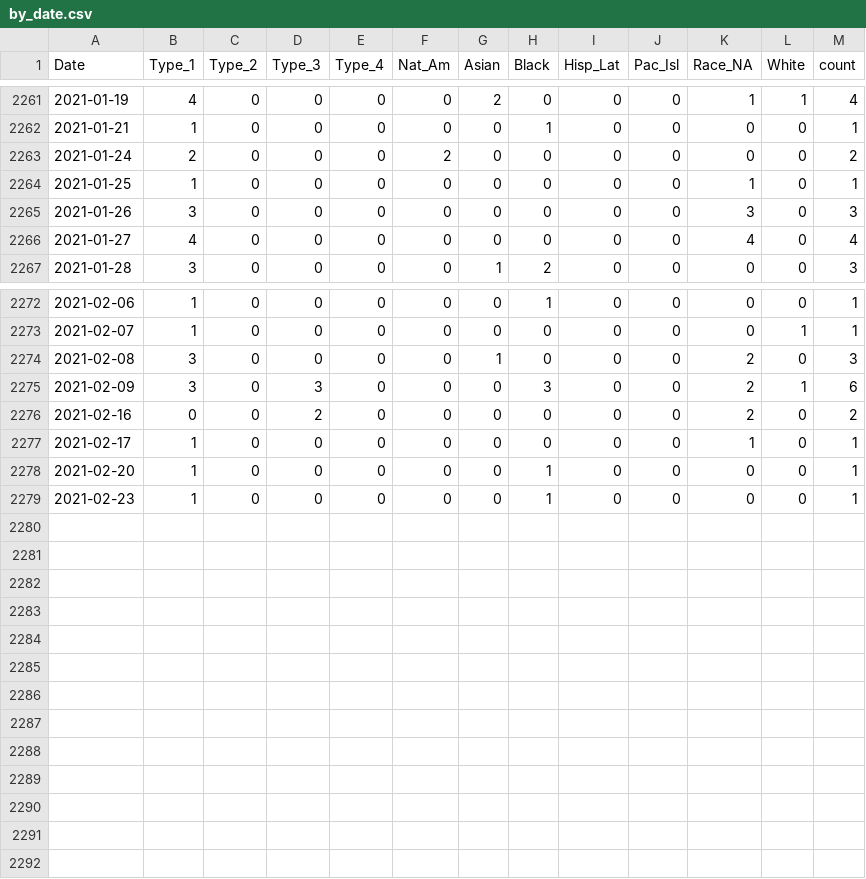
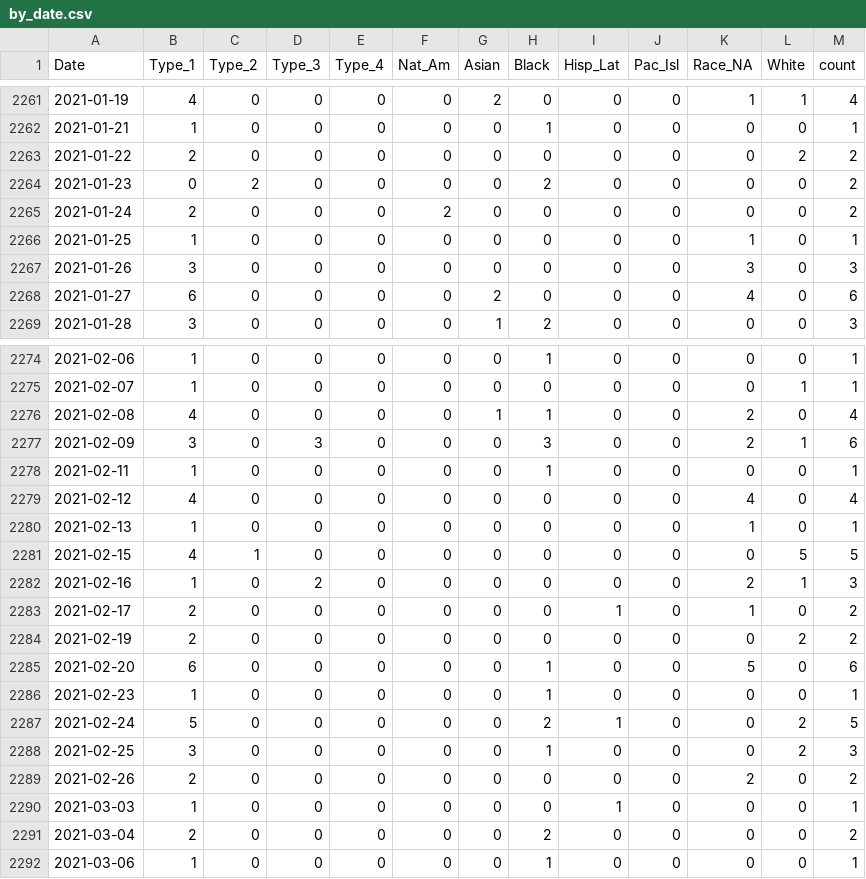
Before and after one commit to cse412-21w/spd-use-of-force, a CSV file: docs/by_date.csv, drawn as a sheet; only a part is shown, gaps mark what is left out; the diff covers the shown part only.

```diff
--- a/docs/by_date.csv
+++ b/docs/by_date.csv
@@ -2262,2 +2262,4 @@
 2021-01-21,1,0,0,0,0,0,1,0,0,0,0,1
+2021-01-22,2,0,0,0,0,0,0,0,0,0,2,2
+2021-01-23,0,2,0,0,0,0,2,0,0,0,0,2
 2021-01-24,2,0,0,0,2,0,0,0,0,0,0,2
@@ -2265,3 +2267,3 @@
 2021-01-26,3,0,0,0,0,0,0,0,0,3,0,3
-2021-01-27,4,0,0,0,0,0,0,0,0,4,0,4
+2021-01-27,6,0,0,0,0,2,0,0,0,4,0,6
 2021-01-28,3,0,0,0,0,1,2,0,0,0,0,3
@@ -2273,7 +2275,18 @@
 2021-02-07,1,0,0,0,0,0,0,0,0,0,1,1
-2021-02-08,3,0,0,0,0,1,0,0,0,2,0,3
+2021-02-08,4,0,0,0,0,1,1,0,0,2,0,4
 2021-02-09,3,0,3,0,0,0,3,0,0,2,1,6
-2021-02-16,0,0,2,0,0,0,0,0,0,2,0,2
-2021-02-17,1,0,0,0,0,0,0,0,0,1,0,1
-2021-02-20,1,0,0,0,0,0,1,0,0,0,0,1
+2021-02-11,1,0,0,0,0,0,1,0,0,0,0,1
+2021-02-12,4,0,0,0,0,0,0,0,0,4,0,4
+2021-02-13,1,0,0,0,0,0,0,0,0,1,0,1
+2021-02-15,4,1,0,0,0,0,0,0,0,0,5,5
+2021-02-16,1,0,2,0,0,0,0,0,0,2,1,3
+2021-02-17,2,0,0,0,0,0,0,1,0,1,0,2
+2021-02-19,2,0,0,0,0,0,0,0,0,0,2,2
+2021-02-20,6,0,0,0,0,0,1,0,0,5,0,6
 2021-02-23,1,0,0,0,0,0,1,0,0,0,0,1
+2021-02-24,5,0,0,0,0,0,2,1,0,0,2,5
+2021-02-25,3,0,0,0,0,0,1,0,0,0,2,3
+2021-02-26,2,0,0,0,0,0,0,0,0,2,0,2
+2021-03-03,1,0,0,0,0,0,0,1,0,0,0,1
+2021-03-04,2,0,0,0,0,0,2,0,0,0,0,2
+2021-03-06,1,0,0,0,0,0,1,0,0,0,0,1
```
Also changed, not shown: 11 edited cells elsewhere in this file, docs/by_race.e0ce7520.csv, 16 other files.
